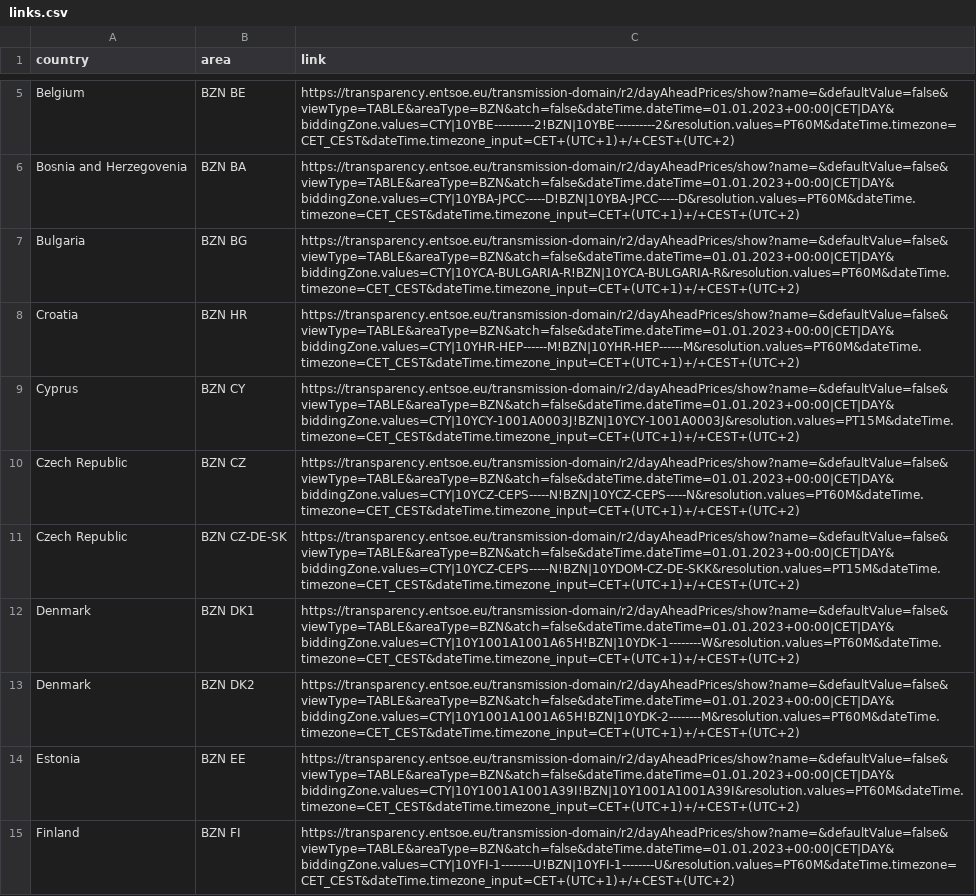
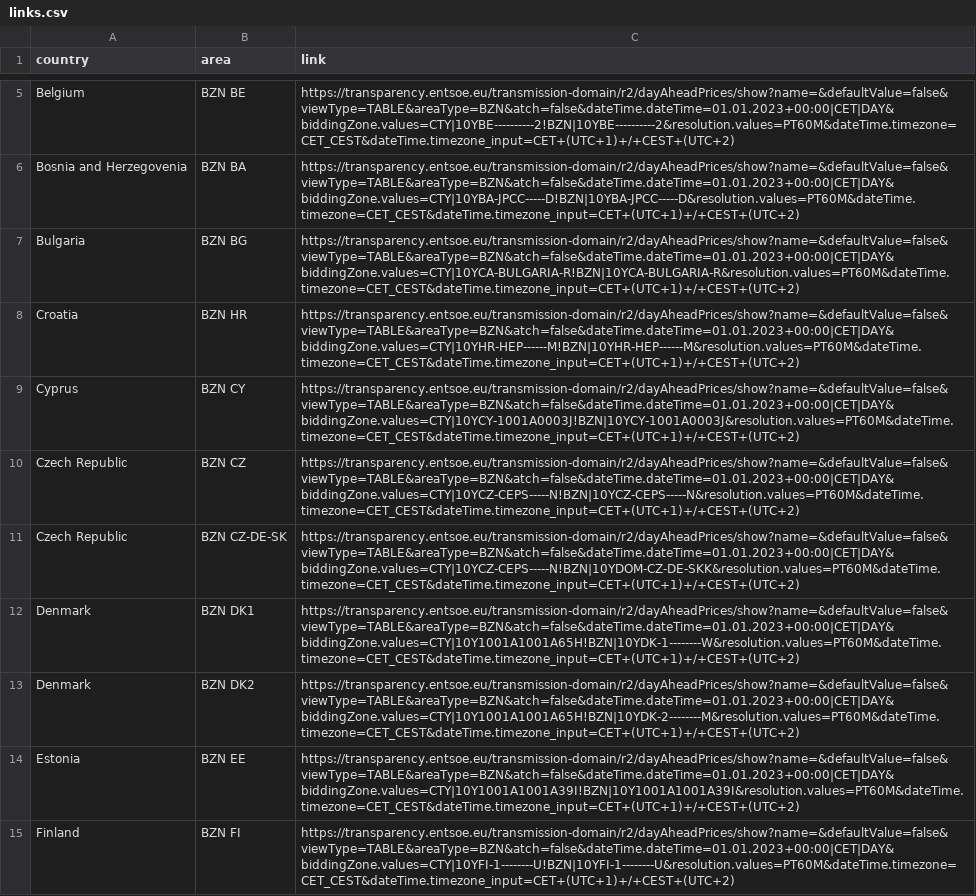
Before and after one commit to laurabejder/european_energy_prices, a CSV file: data/links.csv (was links.csv), drawn as a sheet; only a part is shown, gaps mark what is left out; the diff covers the shown part only.

```diff
--- a/links.csv
+++ b/data/links.csv
@@ -8,5 +8,5 @@ Bulgaria,BZN BG,https://transparency.entsoe.eu/transmission-domain/r2/dayAheadPr
 Croatia,BZN HR,https://transparency.entsoe.eu/transmission-domain/r2/dayAheadPrices/show?name=&defaultValue=false&viewType=TABLE&areaType=BZN&atch=false&dateTime.dateTime=01.01.2023+00:00|CET|DAY&biddingZone.values=CTY|10YHR-HEP------M!BZN|10YHR-HEP------M&resolution.values=PT60M&dateTime.timezone=CET_CEST&dateTime.timezone_input=CET+(UTC+1)+/+CEST+(UTC+2)
-Cyprus,BZN CY,https://transparency.entsoe.eu/transmission-domain/r2/dayAheadPrices/show?name=&defaultValue=false&viewType=TABLE&areaType=BZN&atch=false&dateTime.dateTime=01.01.2023+00:00|CET|DAY&biddingZone.values=CTY|10YCY-1001A0003J!BZN|10YCY-1001A0003J&resolution.values=PT15M&dateTime.timezone=CET_CEST&dateTime.timezone_input=CET+(UTC+1)+/+CEST+(UTC+2)
+Cyprus,BZN CY,https://transparency.entsoe.eu/transmission-domain/r2/dayAheadPrices/show?name=&defaultValue=false&viewType=TABLE&areaType=BZN&atch=false&dateTime.dateTime=01.01.2023+00:00|CET|DAY&biddingZone.values=CTY|10YCY-1001A0003J!BZN|10YCY-1001A0003J&resolution.values=PT60M&dateTime.timezone=CET_CEST&dateTime.timezone_input=CET+(UTC+1)+/+CEST+(UTC+2)
 Czech Republic,BZN CZ,https://transparency.entsoe.eu/transmission-domain/r2/dayAheadPrices/show?name=&defaultValue=false&viewType=TABLE&areaType=BZN&atch=false&dateTime.dateTime=01.01.2023+00:00|CET|DAY&biddingZone.values=CTY|10YCZ-CEPS-----N!BZN|10YCZ-CEPS-----N&resolution.values=PT60M&dateTime.timezone=CET_CEST&dateTime.timezone_input=CET+(UTC+1)+/+CEST+(UTC+2)
-Czech Republic,BZN CZ-DE-SK,https://transparency.entsoe.eu/transmission-domain/r2/dayAheadPrices/show?name=&defaultValue=false&viewType=TABLE&areaType=BZN&atch=false&dateTime.dateTime=01.01.2023+00:00|CET|DAY&biddingZone.values=CTY|10YCZ-CEPS-----N!BZN|10YDOM-CZ-DE-SKK&resolution.values=PT15M&dateTime.timezone=CET_CEST&dateTime.timezone_input=CET+(UTC+1)+/+CEST+(UTC+2)
+Czech Republic,BZN CZ-DE-SK,https://transparency.entsoe.eu/transmission-domain/r2/dayAheadPrices/show?name=&defaultValue=false&viewType=TABLE&areaType=BZN&atch=false&dateTime.dateTime=01.01.2023+00:00|CET|DAY&biddingZone.values=CTY|10YCZ-CEPS-----N!BZN|10YDOM-CZ-DE-SKK&resolution.values=PT60M&dateTime.timezone=CET_CEST&dateTime.timezone_input=CET+(UTC+1)+/+CEST+(UTC+2)
 Denmark,BZN DK1,https://transparency.entsoe.eu/transmission-domain/r2/dayAheadPrices/show?name=&defaultValue=false&viewType=TABLE&areaType=BZN&atch=false&dateTime.dateTime=01.01.2023+00:00|CET|DAY&biddingZone.values=CTY|10Y1001A1001A65H!BZN|10YDK-1--------W&resolution.values=PT60M&dateTime.timezone=CET_CEST&dateTime.timezone_input=CET+(UTC+1)+/+CEST+(UTC+2)
```
Also changed, not shown: 18 edited cells elsewhere in this file, price_wide.csv, today_price_long.csv, 5 other files.
